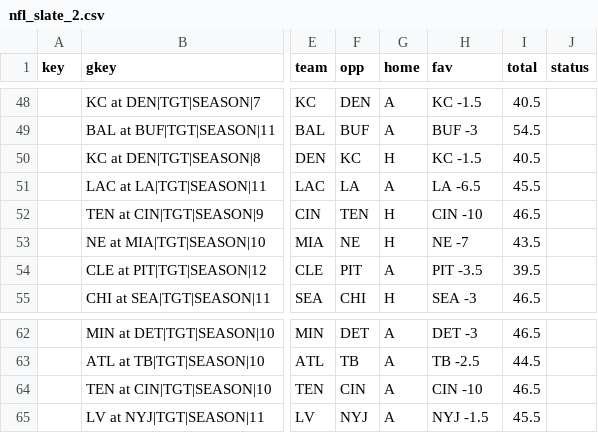
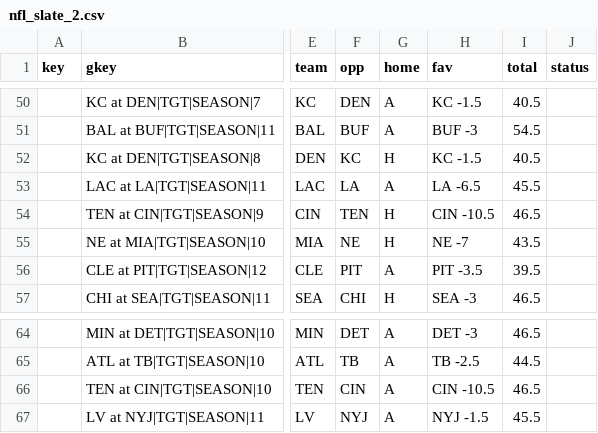
Before and after one commit to ECC370/stats, a CSV file: data/nfl_slate_2.csv, drawn as a sheet; only a part is shown, gaps mark what is left out; addresses are those after the commit; the diff covers the shown part only; the diff names each change by its address in the sheet, - before the commit and + after, or states it on an @@ line.

```diff
--- a/data/nfl_slate_2.csv
+++ b/data/nfl_slate_2.csv
-H54 (fav): CIN -10
+H54 (fav): CIN -10.5
-H66 (fav): CIN -10
+H66 (fav): CIN -10.5
```
Also changed, not shown: 2 added rows and 6 edited cells elsewhere in this file, data/nba_injuries.csv, data/nba_safe.csv, 9 other files.
